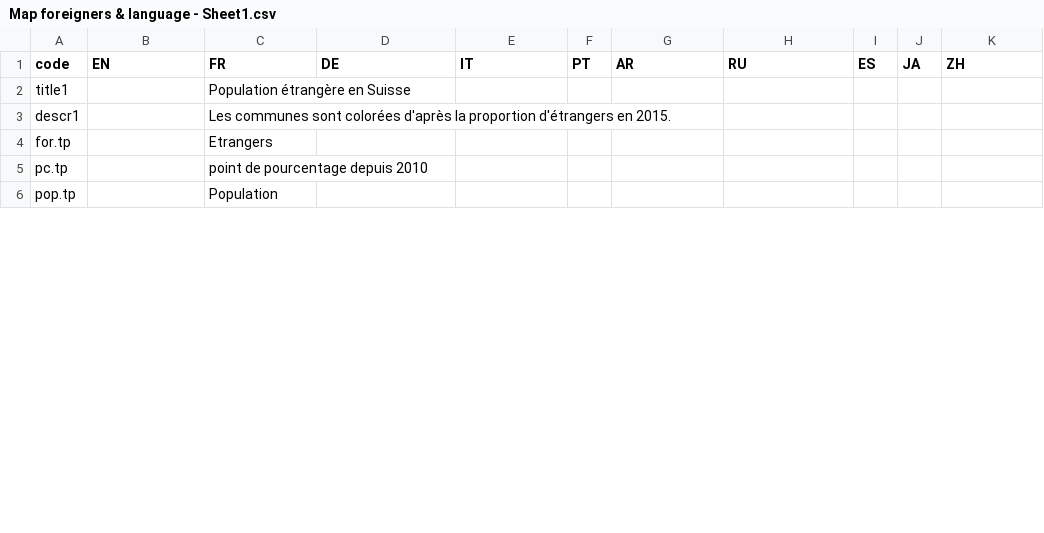
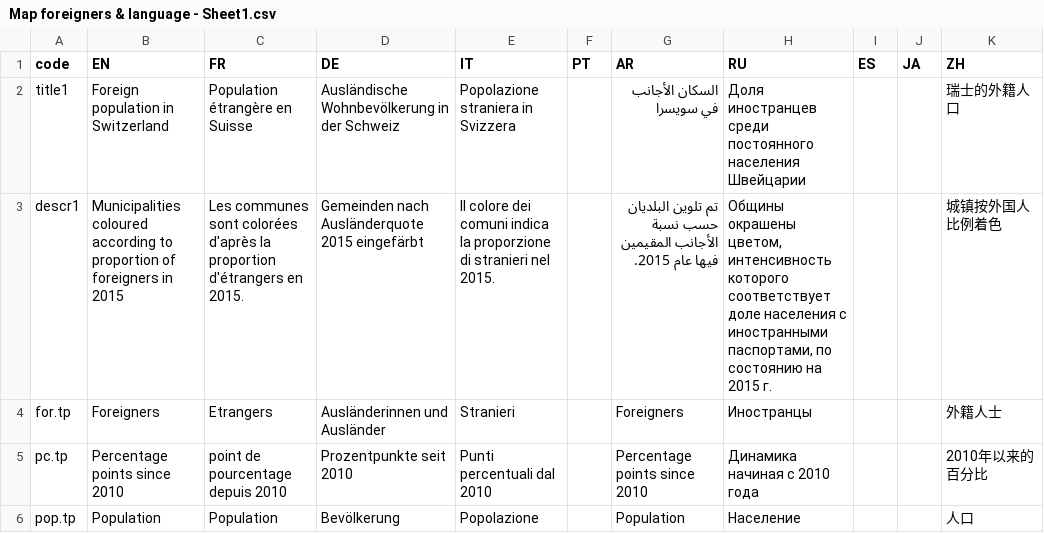
Before and after one commit to d-qn/2016_08_18_mapForeigners, a CSV file: input/Map foreigners & language - Sheet1.csv, drawn as a sheet; only a part is shown; the diff covers the shown part only.

```diff
--- a/input/Map foreigners & language - Sheet1.csv
+++ b/input/Map foreigners & language - Sheet1.csv
@@ -1,6 +1,6 @@
 code,EN,FR,DE,IT,PT,AR,RU,ES,JA,ZH
-title1,,Population étrangère en Suisse,,,,,,,,
-descr1,,Les communes sont colorées d'après la proportion d'étrangers en 2015. ,,,,,,,,
-for.tp,,Etrangers,,,,,,,,
-pc.tp,,point de pourcentage depuis 2010,,,,,,,,
-pop.tp,,Population,,,,,,,,
+title1,Foreign population in Switzerland,Population étrangère en Suisse,Ausländische Wohnbevölkerung in der Schweiz,Popolazione straniera in Svizzera,,السكان الأجانب في سويسرا,Доля иностранцев среди постоянного населения Швейцарии,,,瑞士的外籍人口
+descr1,Municipalities coloured according to proportion of foreigners in 2015,Les communes sont colorées d'après la proportion d'étrangers en 2015. ,Gemeinden nach Ausländerquote 2015 eingefärbt,Il colore dei comuni indica la proporzione di stranieri nel 2015.,,تم تلوين البلديان حسب نسبة الأجانب المقيمين فيها عام 2015.,"Общины окрашены цветом, интенсивность которого соответствует доле населения с иностранными паспортами, по состоянию на 2015 г.",,,城镇按外国人比例着色
+for.tp,Foreigners,Etrangers,Ausländerinnen und Ausländer,Stranieri,,Foreigners,Иностранцы ,,,外籍人士
+pc.tp,Percentage points since 2010,point de pourcentage depuis 2010,Prozentpunkte seit 2010,Punti percentuali dal 2010,,Percentage points since 2010,Динамика начиная с 2010 года,,,2010年以来的百分比
+pop.tp,Population,Population,Bevölkerung,Popolazione,,Population,Население,,,人口 
```
Also changed, not shown: 1 removed row and 70 edited cells elsewhere in this file, input/Sunburst CH foreigners 2015 - Sheet1.csv, 55 other files.
